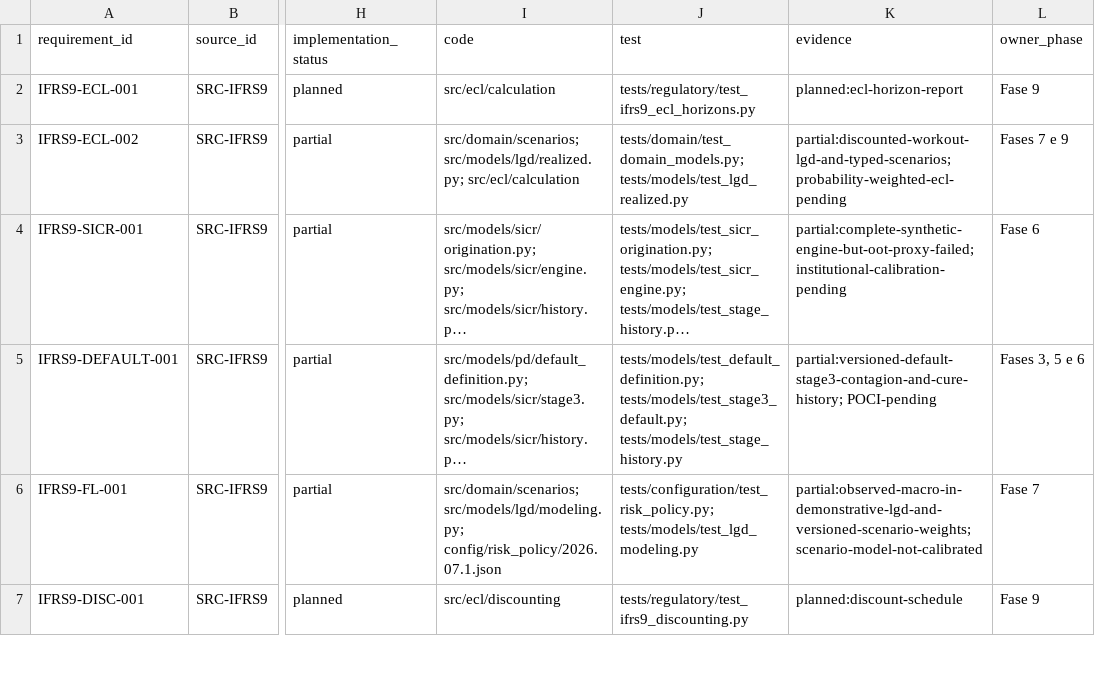
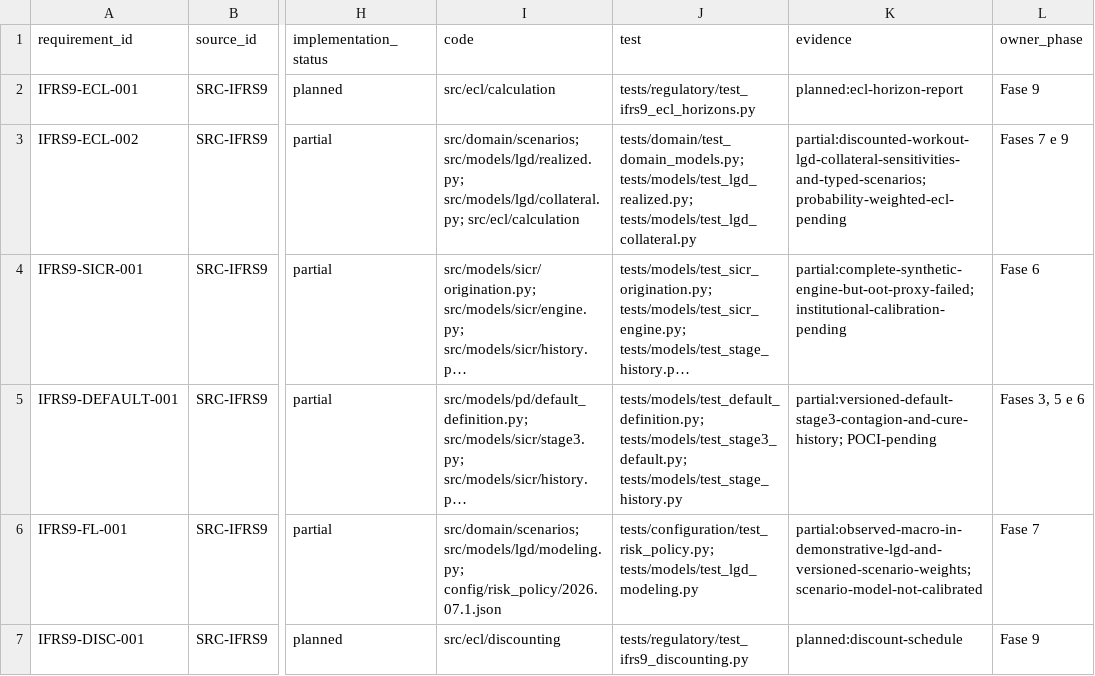
Before and after one commit to Masteradilio/risco_bancario, a CSV file: docs/regulatory/TRACEABILITY_MATRIX.csv, drawn as a sheet; only a part is shown, gaps mark what is left out; long unchanged cells end in …; the diff names each change by its address in the sheet, - before the commit and + after, or states it on an @@ line.

Commit message:
feat: project collateral recoveries

```diff
--- a/docs/regulatory/TRACEABILITY_MATRIX.csv
+++ b/docs/regulatory/TRACEABILITY_MATRIX.csv
-I3 (code): src/domain/scenarios; src/models/lgd/realized.py; src/ecl/calculation
+I3 (code): src/domain/scenarios; src/models/lgd/realized.py; src/models/lgd/collateral.py; src/ecl/calculation
-J3 (test): tests/domain/test_domain_models.py; tests/models/test_lgd_realized.py
+J3 (test): tests/domain/test_domain_models.py; tests/models/test_lgd_realized.py; tests/models/test_lgd_collateral.py
-K3 (evidence): partial:discounted-workout-lgd-and-typed-scenarios; probability-weighted-ecl-pending
+K3 (evidence): partial:discounted-workout-lgd-collateral-sensitivities-and-typed-scenarios; probability-weighted-ecl-pending
```
Also changed, not shown: 8 other files.
